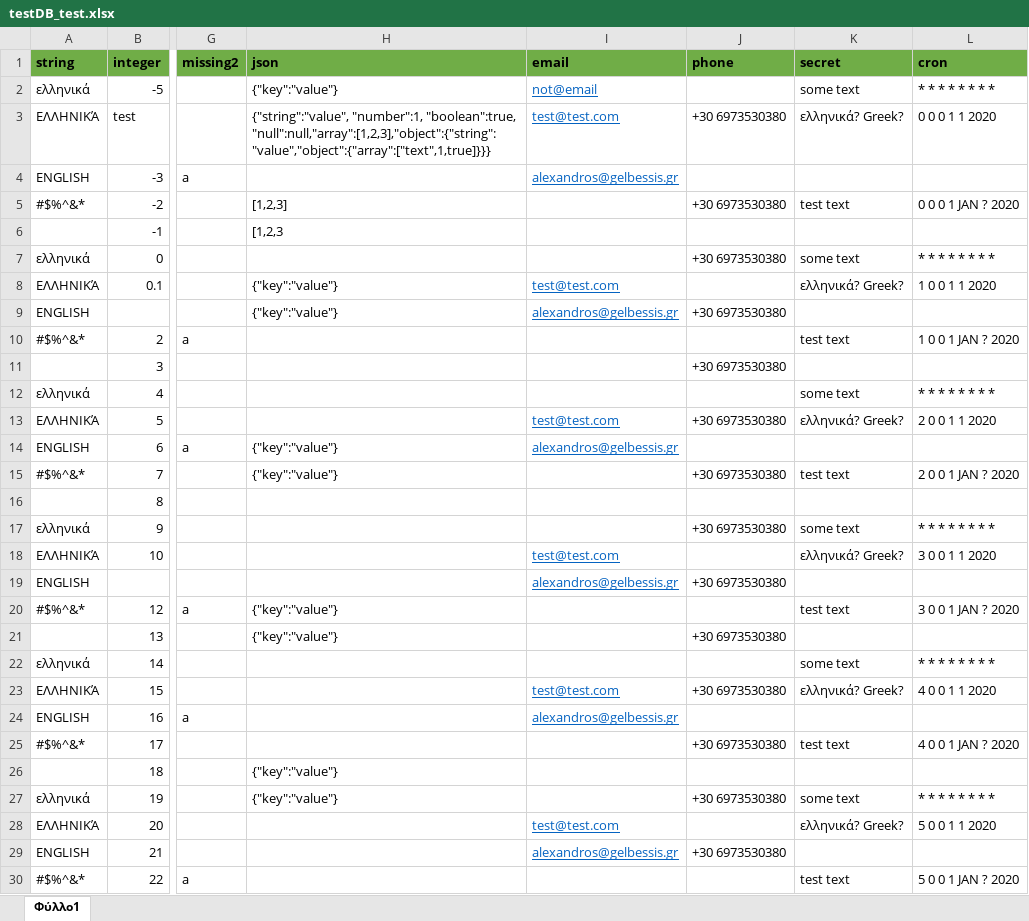
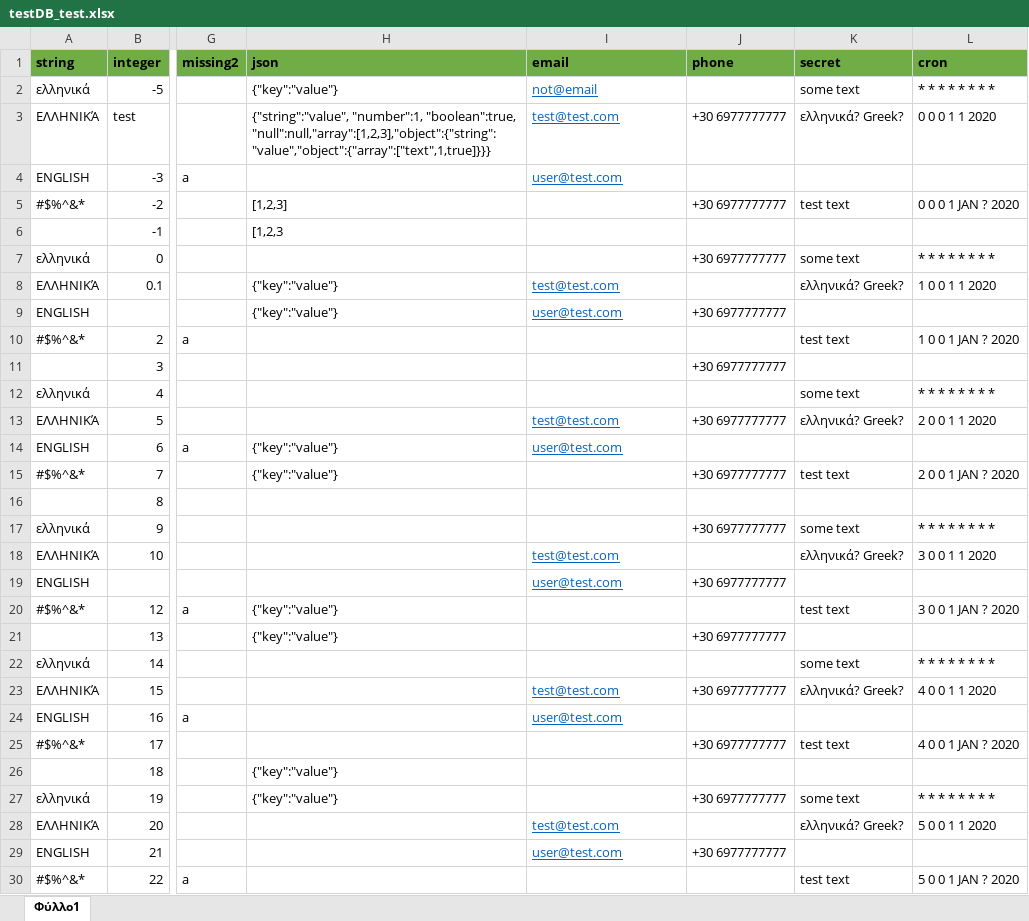
Before and after one commit to agelbess/k8scms, an Excel workbook: samples/testDB_test.xlsx, sheet Φύλλο1, drawn as a sheet; only a part is shown, gaps mark what is left out; values as stored, in another font and other column widths than the file's, no borders; the diff covers the shown part only; the diff names each change by its address in the sheet, - before the commit and + after, or states it on an @@ line.

```diff
--- a/samples/testDB_test.xlsx (sheet Φύλλο1)
+++ b/samples/testDB_test.xlsx (sheet Φύλλο1)
-J3 (phone): +30 6973530380
+J3 (phone): +30 6977777777
-I4 (email): alexandros@gelbessis.gr
+I4 (email): user@test.com
-J5 (phone): +30 6973530380
+J5 (phone): +30 6977777777
-J7 (phone): +30 6973530380
+J7 (phone): +30 6977777777
-I9 (email): alexandros@gelbessis.gr
+I9 (email): user@test.com
-J9 (phone): +30 6973530380
+J9 (phone): +30 6977777777
-J11 (phone): +30 6973530380
+J11 (phone): +30 6977777777
-J13 (phone): +30 6973530380
+J13 (phone): +30 6977777777
-I14 (email): alexandros@gelbessis.gr
+I14 (email): user@test.com
-J15 (phone): +30 6973530380
+J15 (phone): +30 6977777777
-J17 (phone): +30 6973530380
+J17 (phone): +30 6977777777
-I19 (email): alexandros@gelbessis.gr
+I19 (email): user@test.com
-J19 (phone): +30 6973530380
+J19 (phone): +30 6977777777
-J21 (phone): +30 6973530380
+J21 (phone): +30 6977777777
-J23 (phone): +30 6973530380
+J23 (phone): +30 6977777777
-I24 (email): alexandros@gelbessis.gr
+I24 (email): user@test.com
-J25 (phone): +30 6973530380
+J25 (phone): +30 6977777777
-J27 (phone): +30 6973530380
+J27 (phone): +30 6977777777
-I29 (email): alexandros@gelbessis.gr
+I29 (email): user@test.com
-J29 (phone): +30 6973530380
+J29 (phone): +30 6977777777
```
Also changed, not shown: 176 edited cells elsewhere in this sheet, samples/cms_user.xlsx, 10 other files.
